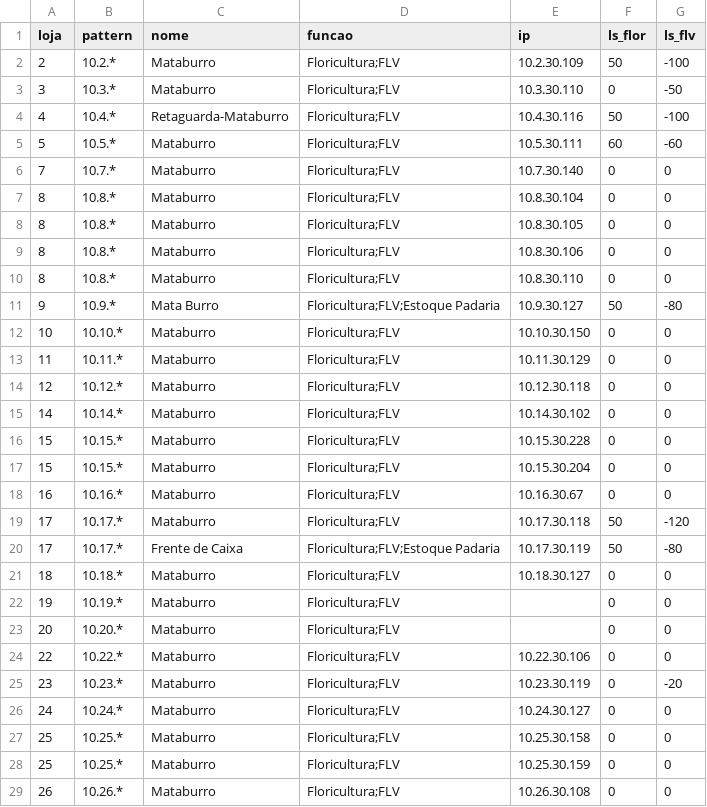
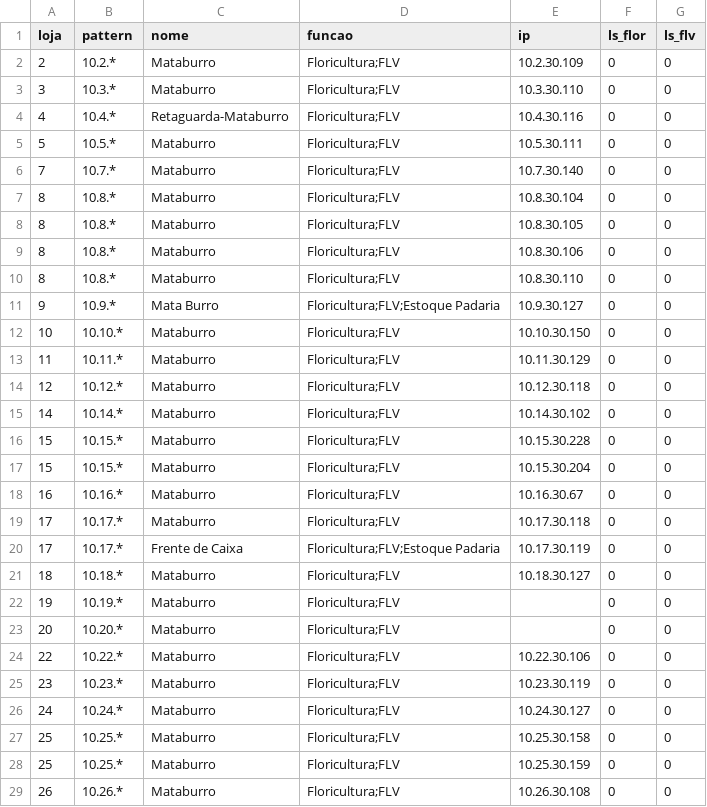
Before and after one commit to Deyvidhalaten/ImpressoraZQ230, a CSV file: app/seeds/printers.csv, drawn as a sheet; only a part is shown.

```diff
--- a/app/seeds/printers.csv
+++ b/app/seeds/printers.csv
@@ -1,6 +1,6 @@
 loja,pattern,nome,funcao,ip,ls_flor,ls_flv
-2,10.2.*,Mataburro,Floricultura;FLV,10.2.30.109,50,-100
-3,10.3.*,Mataburro,Floricultura;FLV,10.3.30.110,0,-50
-4,10.4.*,Retaguarda-Mataburro,Floricultura;FLV,10.4.30.116,50,-100
-5,10.5.*,Mataburro,Floricultura;FLV,10.5.30.111,60,-60
+2,10.2.*,Mataburro,Floricultura;FLV,10.2.30.109,0,0
+3,10.3.*,Mataburro,Floricultura;FLV,10.3.30.110,0,0
+4,10.4.*,Retaguarda-Mataburro,Floricultura;FLV,10.4.30.116,0,0
+5,10.5.*,Mataburro,Floricultura;FLV,10.5.30.111,0,0
 7,10.7.*,Mataburro,Floricultura;FLV,10.7.30.140,0,0
@@ -10,3 +10,3 @@ loja,pattern,nome,funcao,ip,ls_flor,ls_flv
 8,10.8.*,Mataburro,Floricultura;FLV,10.8.30.110,0,0
-9,10.9.*,Mata Burro,Floricultura;FLV;Estoque Padaria,10.9.30.127,50,-80
+9,10.9.*,Mata Burro,Floricultura;FLV;Estoque Padaria,10.9.30.127,0,0
 10,10.10.*,Mataburro,Floricultura;FLV,10.10.30.150,0,0
@@ -18,4 +18,4 @@ loja,pattern,nome,funcao,ip,ls_flor,ls_flv
 16,10.16.*,Mataburro,Floricultura;FLV,10.16.30.67,0,0
-17,10.17.*,Mataburro,Floricultura;FLV,10.17.30.118,50,-120
-17,10.17.*,Frente de Caixa,Floricultura;FLV;Estoque Padaria,10.17.30.119,50,-80
+17,10.17.*,Mataburro,Floricultura;FLV,10.17.30.118,0,0
+17,10.17.*,Frente de Caixa,Floricultura;FLV;Estoque Padaria,10.17.30.119,0,0
 18,10.18.*,Mataburro,Floricultura;FLV,10.18.30.127,0,0
@@ -24,3 +24,3 @@ loja,pattern,nome,funcao,ip,ls_flor,ls_flv
 22,10.22.*,Mataburro,Floricultura;FLV,10.22.30.106,0,0
-23,10.23.*,Mataburro,Floricultura;FLV,10.23.30.119,0,-20
+23,10.23.*,Mataburro,Floricultura;FLV,10.23.30.119,0,0
 24,10.24.*,Mataburro,Floricultura;FLV,10.24.30.127,0,0
```
Also changed, not shown: 2 other files.
